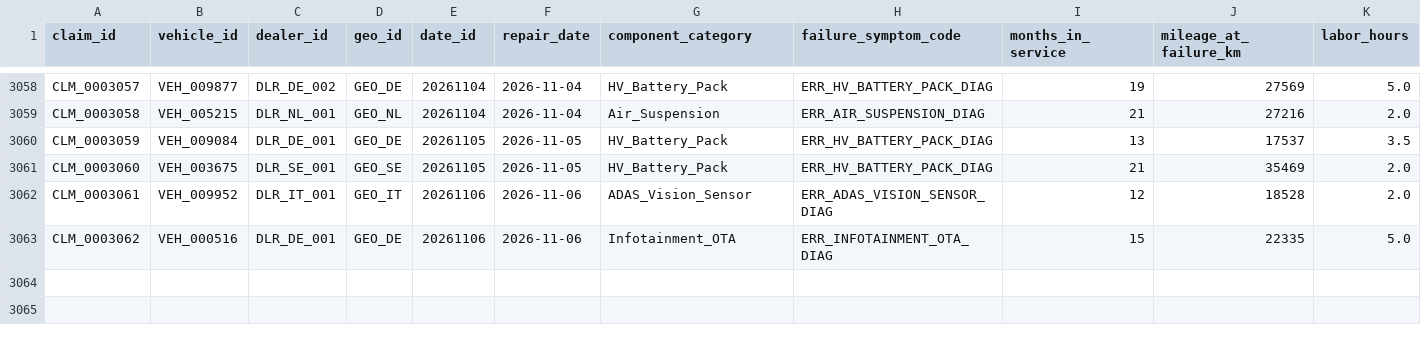
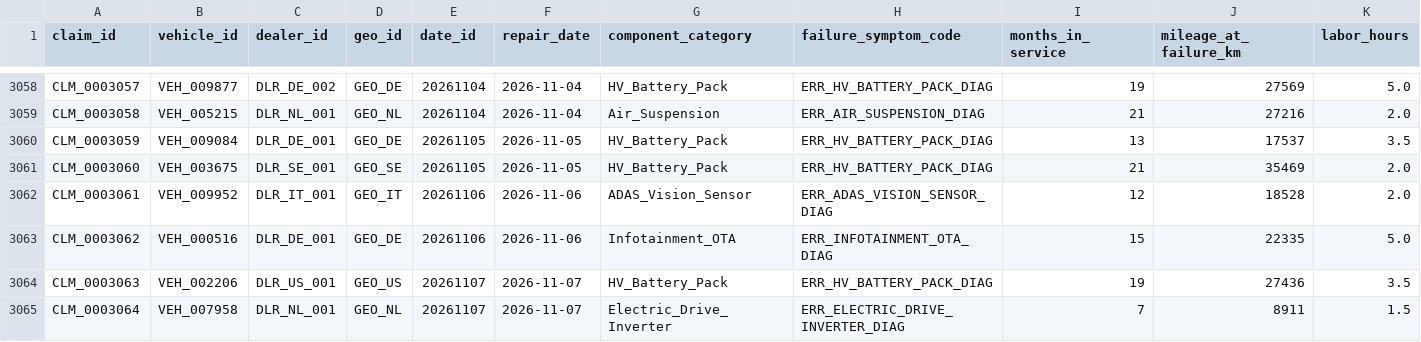
Before and after one commit to TejalGB/automotive-operations-intelligence, a CSV file: data/marts/fct_warranty_claims.csv, drawn as a sheet; only a part is shown, gaps mark what is left out; rows hold the shown columns only; the diff names each change by its address in the sheet, - before the commit and + after, or states it on an @@ line.

```diff
--- a/data/marts/fct_warranty_claims.csv
+++ b/data/marts/fct_warranty_claims.csv
+row 3064: CLM_0003063 | VEH_002206 | DLR_US_001 | GEO_US | 20261107 | 2026-11-07 | HV_Battery_Pack | ERR_HV_BATTERY_PACK_DIAG | 19 | 27436 | 3.5
+row 3065: CLM_0003064 | VEH_007958 | DLR_NL_001 | GEO_NL | 20261107 | 2026-11-07 | Electric_Drive_Inverter | ERR_ELECTRIC_DRIVE_INVERTER_DIAG | 7 | 8911 | 1.5
```
Also changed, not shown: 2 other files.
